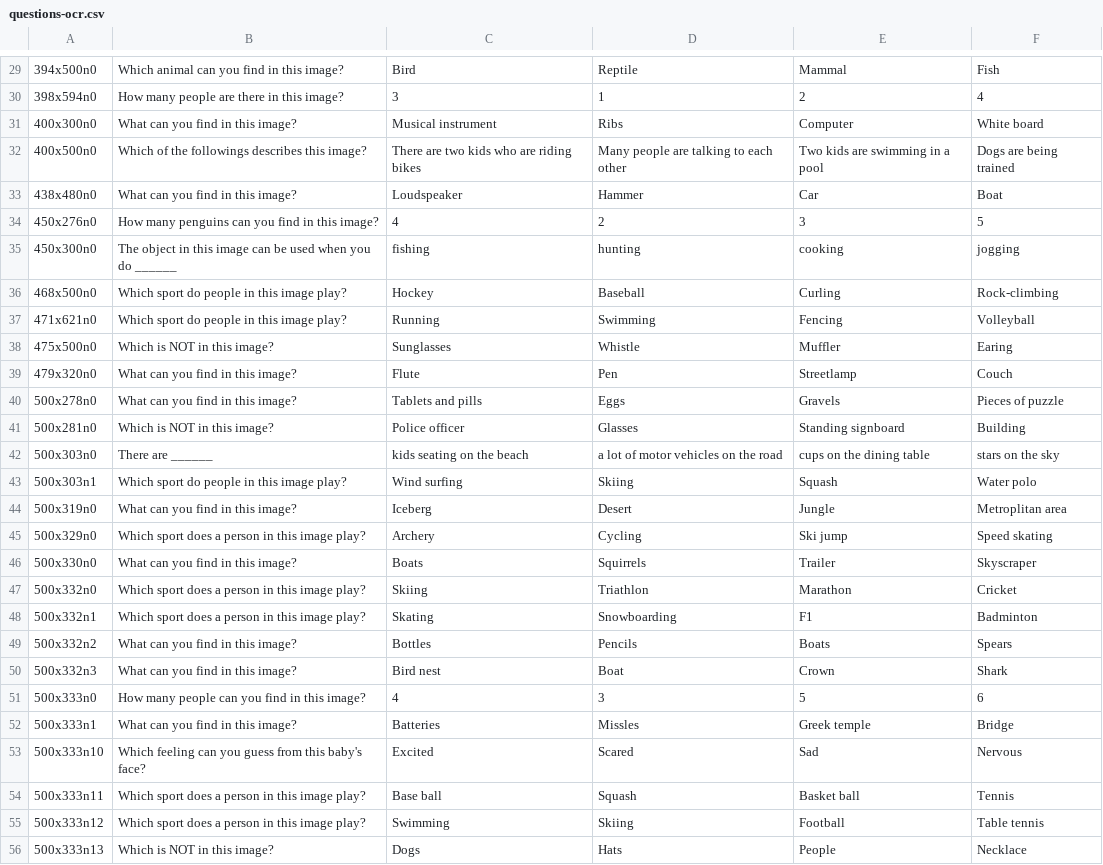
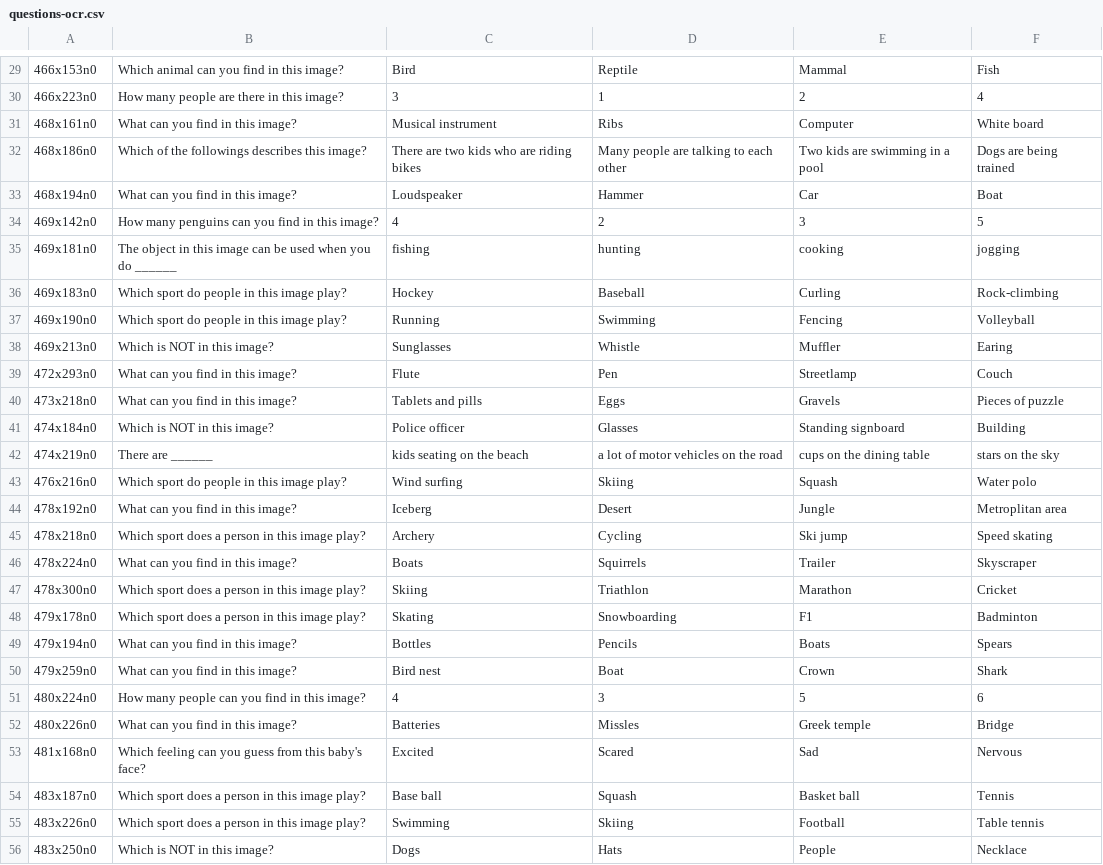
Before and after one commit to he-actlab/axgames.code, a CSV file: game.flask/data/questions-ocr.csv, drawn as a sheet; only a part is shown, gaps mark what is left out; the diff covers the shown part only.

```diff
--- a/game.flask/data/questions-ocr.csv
+++ b/game.flask/data/questions-ocr.csv
@@ -29,28 +29,28 @@
-394x500n0,Which animal can you find in this image?,Bird,Reptile,Mammal,Fish
-398x594n0,How many people are there in this image?,3,1,2,4
-400x300n0,What can you find in this image?,Musical instrument,Ribs,Computer,White board
-400x500n0,Which of the followings describes this image?,There are two kids who are riding bikes,Many people are talking to each other,Two kids are swimming in a pool,Dogs are being trained
-438x480n0,What can you find in this image?,Loudspeaker,Hammer,Car,Boat
-450x276n0,How many penguins can you find in this image?,4,2,3,5
-450x300n0,The object in this image can be used when you do ______,fishing,hunting,cooking,jogging
-468x500n0,Which sport do people in this image play?,Hockey,Baseball,Curling,Rock-climbing
-471x621n0,Which sport do people in this image play?,Running,Swimming,Fencing,Volleyball
-475x500n0,Which is NOT in this image?,Sunglasses,Whistle,Muffler,Earing
-479x320n0,What can you find in this image?,Flute,Pen,Streetlamp,Couch
-500x278n0,What can you find in this image?,Tablets and pills,Eggs,Gravels,Pieces of puzzle
-500x281n0,Which is NOT in this image?,Police officer,Glasses,Standing signboard,Building
-500x303n0,There are ______,kids seating on the beach,a lot of motor vehicles on the road,cups on the dining table,stars on the sky
-500x303n1,Which sport do people in this image play?,Wind surfing,Skiing,Squash,Water polo
-500x319n0,What can you find in this image?,Iceberg,Desert,Jungle,Metroplitan area
-500x329n0,Which sport does a person in this image play?,Archery,Cycling,Ski jump,Speed skating
-500x330n0,What can you find in this image?,Boats,Squirrels,Trailer,Skyscraper
-500x332n0,Which sport does a person in this image play?,Skiing,Triathlon,Marathon,Cricket
-500x332n1,Which sport does a person in this image play?,Skating,Snowboarding,F1,Badminton
-500x332n2,What can you find in this image?,Bottles,Pencils,Boats,Spears
-500x332n3,What can you find in this image?,Bird nest,Boat,Crown,Shark
-500x333n0,How many people can you find in this image?,4,3,5,6
-500x333n1,What can you find in this image?,Batteries,Missles,Greek temple,Bridge
-500x333n10,Which feeling can you guess from this baby's face?,Excited,Scared,Sad,Nervous
-500x333n11,Which sport does a person in this image play?,Base ball,Squash,Basket ball,Tennis
-500x333n12,Which sport does a person in this image play?,Swimming,Skiing,Football,Table tennis
-500x333n13,Which is NOT in this image?,Dogs,Hats,People,Necklace
+466x153n0,Which animal can you find in this image?,Bird,Reptile,Mammal,Fish
+466x223n0,How many people are there in this image?,3,1,2,4
+468x161n0,What can you find in this image?,Musical instrument,Ribs,Computer,White board
+468x186n0,Which of the followings describes this image?,There are two kids who are riding bikes,Many people are talking to each other,Two kids are swimming in a pool,Dogs are being trained
+468x194n0,What can you find in this image?,Loudspeaker,Hammer,Car,Boat
+469x142n0,How many penguins can you find in this image?,4,2,3,5
+469x181n0,The object in this image can be used when you do ______,fishing,hunting,cooking,jogging
+469x183n0,Which sport do people in this image play?,Hockey,Baseball,Curling,Rock-climbing
+469x190n0,Which sport do people in this image play?,Running,Swimming,Fencing,Volleyball
+469x213n0,Which is NOT in this image?,Sunglasses,Whistle,Muffler,Earing
+472x293n0,What can you find in this image?,Flute,Pen,Streetlamp,Couch
+473x218n0,What can you find in this image?,Tablets and pills,Eggs,Gravels,Pieces of puzzle
+474x184n0,Which is NOT in this image?,Police officer,Glasses,Standing signboard,Building
+474x219n0,There are ______,kids seating on the beach,a lot of motor vehicles on the road,cups on the dining table,stars on the sky
+476x216n0,Which sport do people in this image play?,Wind surfing,Skiing,Squash,Water polo
+478x192n0,What can you find in this image?,Iceberg,Desert,Jungle,Metroplitan area
+478x218n0,Which sport does a person in this image play?,Archery,Cycling,Ski jump,Speed skating
+478x224n0,What can you find in this image?,Boats,Squirrels,Trailer,Skyscraper
+478x300n0,Which sport does a person in this image play?,Skiing,Triathlon,Marathon,Cricket
+479x178n0,Which sport does a person in this image play?,Skating,Snowboarding,F1,Badminton
+479x194n0,What can you find in this image?,Bottles,Pencils,Boats,Spears
+479x259n0,What can you find in this image?,Bird nest,Boat,Crown,Shark
+480x224n0,How many people can you find in this image?,4,3,5,6
+480x226n0,What can you find in this image?,Batteries,Missles,Greek temple,Bridge
+481x168n0,Which feeling can you guess from this baby's face?,Excited,Scared,Sad,Nervous
+483x187n0,Which sport does a person in this image play?,Base ball,Squash,Basket ball,Tennis
+483x226n0,Which sport does a person in this image play?,Swimming,Skiing,Football,Table tennis
+483x250n0,Which is NOT in this image?,Dogs,Hats,People,Necklace
```
Also changed, not shown: 172 edited cells elsewhere in this file, 29 other files.
